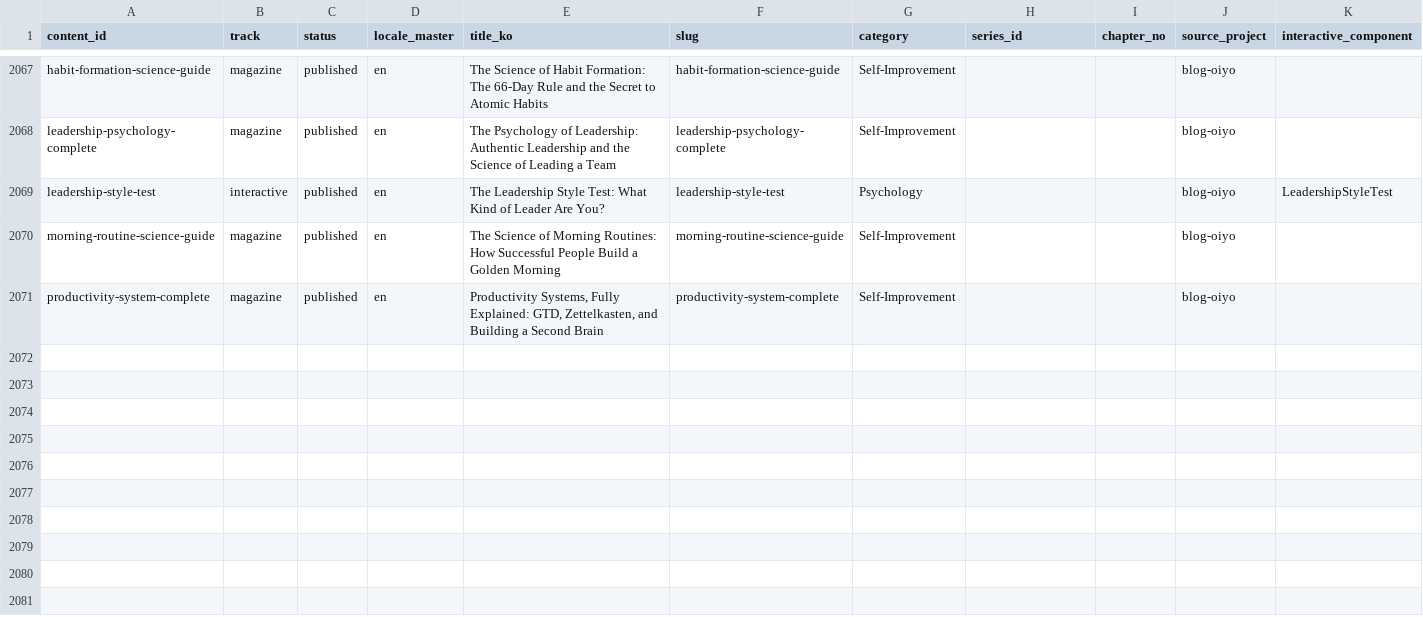
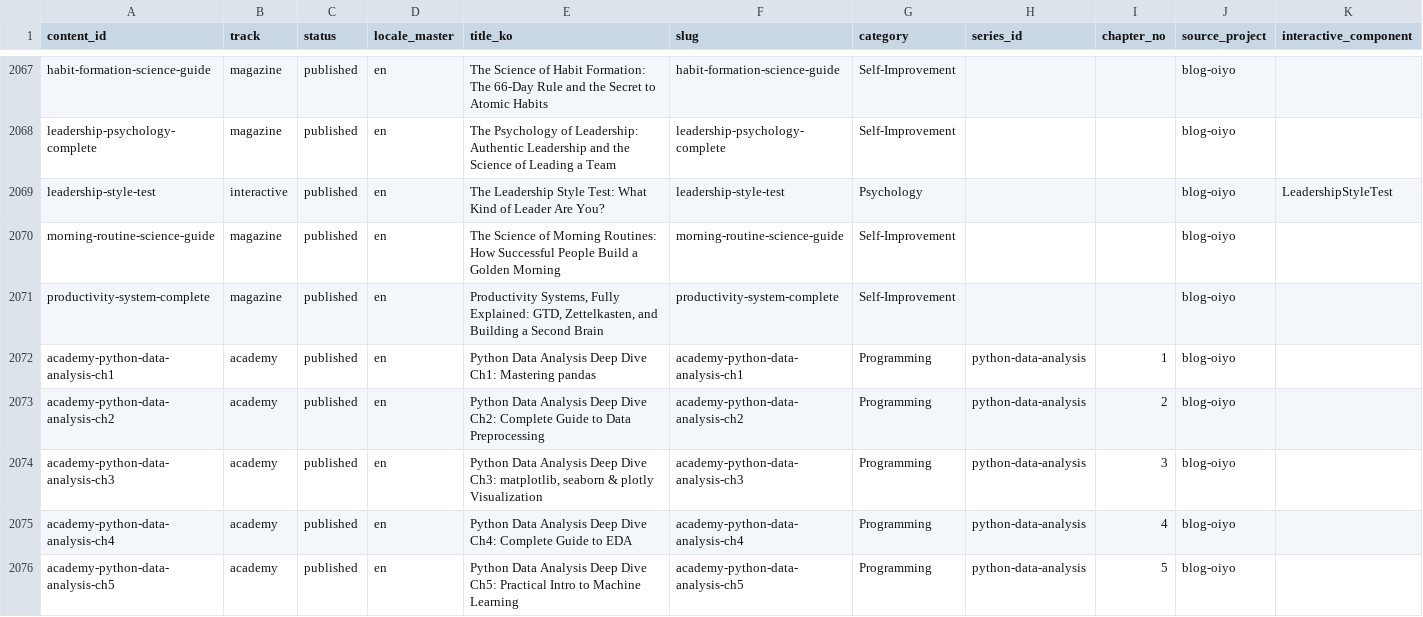
Before and after one commit to yuli3/blog-oiyo, a CSV file: data/catalog/content-inventory.master.csv, drawn as a sheet; only a part is shown, gaps mark what is left out; the diff names each change by its address in the sheet, - before the commit and + after, or states it on an @@ line.

Commit message:
content(en): add writing-skills and python-data-analysis series
Translate writing-skills ch1-8 and python-data-analysis ch1-5 from ko
to en (13 chapters). python-data-analysis's ko originals are already
registered in content-inventory.master.csv, so 5 matching en rows were
added; writing-skills' ko originals are not catalogued.

```diff
--- a/data/catalog/content-inventory.master.csv
+++ b/data/catalog/content-inventory.master.csv
+row 2072: academy-python-data-analysis-ch1 | academy | published | en | Python Data Analysis Deep Dive Ch1: Mastering pandas | academy-python-data-analysis-ch1 | Programming | python-data-analysis | 1 | blog-oiyo
+row 2073: academy-python-data-analysis-ch2 | academy | published | en | Python Data Analysis Deep Dive Ch2: Complete Guide to Data Preprocessing | academy-python-data-analysis-ch2 | Programming | python-data-analysis | 2 | blog-oiyo
+row 2074: academy-python-data-analysis-ch3 | academy | published | en | Python Data Analysis Deep Dive Ch3: matplotlib, seaborn & plotly Visualization | academy-python-data-analysis-ch3 | Programming | python-data-analysis | 3 | blog-oiyo
+row 2075: academy-python-data-analysis-ch4 | academy | published | en | Python Data Analysis Deep Dive Ch4: Complete Guide to EDA | academy-python-data-analysis-ch4 | Programming | python-data-analysis | 4 | blog-oiyo
+row 2076: academy-python-data-analysis-ch5 | academy | published | en | Python Data Analysis Deep Dive Ch5: Practical Intro to Machine Learning | academy-python-data-analysis-ch5 | Programming | python-data-analysis | 5 | blog-oiyo
```
Also changed, not shown: 13 other files.
